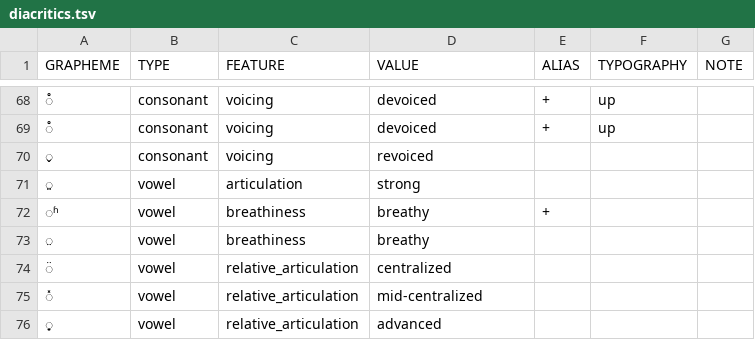
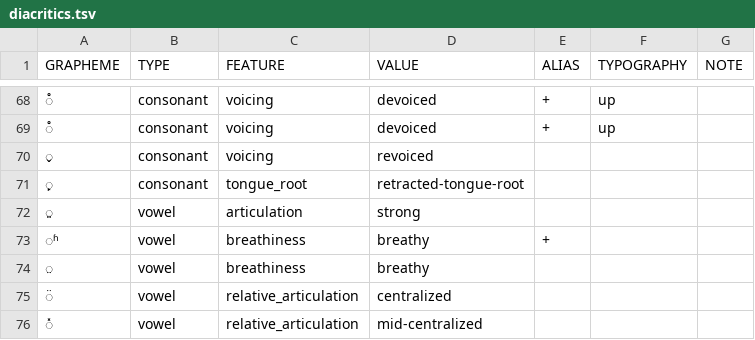
Before and after one commit to cldf-clts/clts, a TSV file: pkg/transcriptionsystems/bipa/diacritics.tsv, drawn as a sheet; only a part is shown, gaps mark what is left out; the shorter side is filled out with more unchanged rows.

```diff
--- a/pkg/transcriptionsystems/bipa/diacritics.tsv
+++ b/pkg/transcriptionsystems/bipa/diacritics.tsv
@@ -70,2 +70,3 @@ GRAPHEME	TYPE	FEATURE	VALUE	ALIAS	TYPOGRAPHY	NOTE
 ◌̬	consonant	voicing	revoiced			
+◌̙	consonant	tongue_root	retracted-tongue-root			
 ◌͈	vowel	articulation	strong			
```
Also changed, not shown: pkg/transcriptionsystems/bipa/consonants.tsv.
